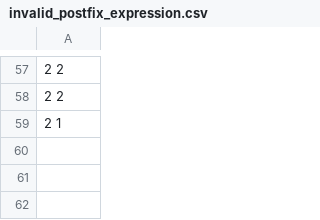
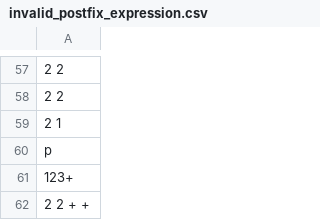
Before and after one commit to Chea-Ilong/ALGORITHM-DATA-STRUCTURES-Final-Project-, a CSV file: invalid_postfix_expression.csv, drawn as a sheet; only a part is shown, gaps mark what is left out; the diff names each change by its address in the sheet, - before the commit and + after, or states it on an @@ line.

```diff
--- a/invalid_postfix_expression.csv
+++ b/invalid_postfix_expression.csv
+row 60: p
+row 61: 123+
+row 62: 2 2 + +
```
Also changed, not shown: expression_postfix.csv, 5 other files.
